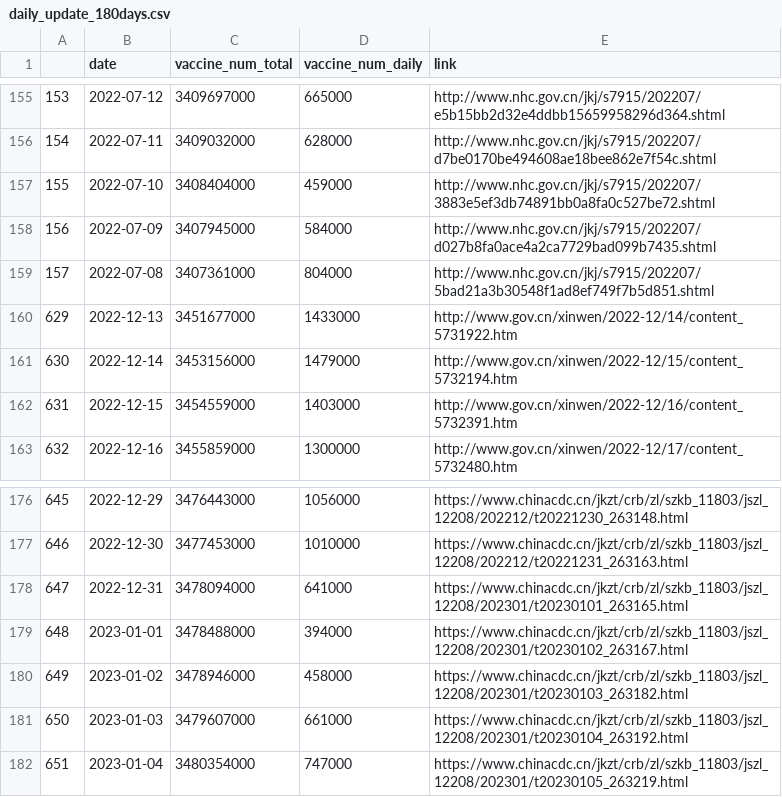
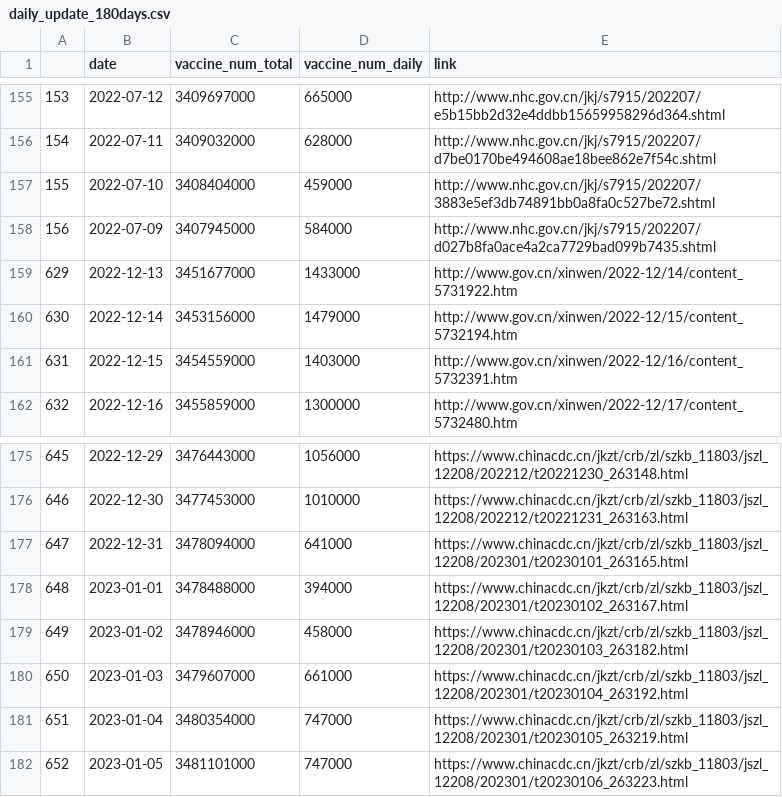
Before and after one commit to yong-xiong/china-vaccination, a CSV file: daily_update_180days.csv, drawn as a sheet; only a part is shown, gaps mark what is left out; removed rows and columns are numbered as before the commit, all else as after; the diff names each change by its address in the sheet, - before the commit and + after, or states it on an @@ line.

```diff
--- a/daily_update_180days.csv
+++ b/daily_update_180days.csv
-row 159: 157 | 2022-07-08 | 3407361000 | 804000 | http://www.nhc.gov.cn/jkj/s7915/202207/5bad21a3b30548f1ad8ef749f7b5d851.shtml
+row 182: 652 | 2023-01-05 | 3481101000 | 747000 | https://www.chinacdc.cn/jkzt/crb/zl/szkb_11803/jszl_12208/202301/t20230106_263223.html
```
Also changed, not shown: daily_update.csv.
